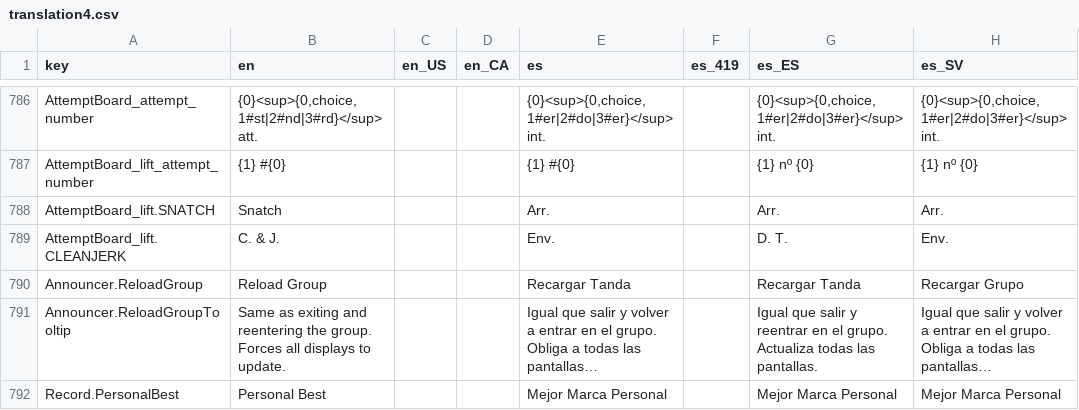
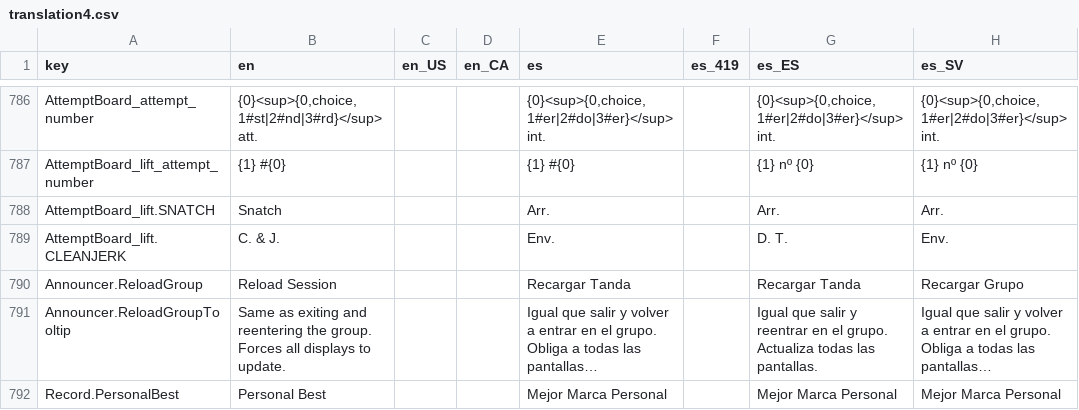
Before and after one commit to owlcms/owlcms4, a CSV file: shared/src/main/resources/i18n/translation4.csv, drawn as a sheet; only a part is shown, gaps mark what is left out; long unchanged cells end in …; the diff covers the shown part only; the diff names each change by its address in the sheet, - before the commit and + after, or states it on an @@ line.

Commit message:
reload Session

```diff
--- a/shared/src/main/resources/i18n/translation4.csv
+++ b/shared/src/main/resources/i18n/translation4.csv
-B790 (en): Reload Group
+B790 (en): Reload Session
```
Also changed, not shown: 13 edited cells elsewhere in this file.
